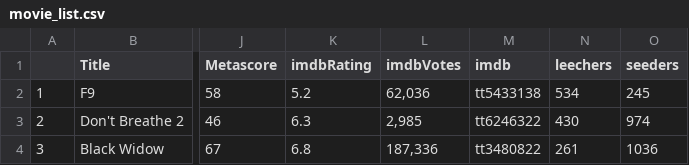
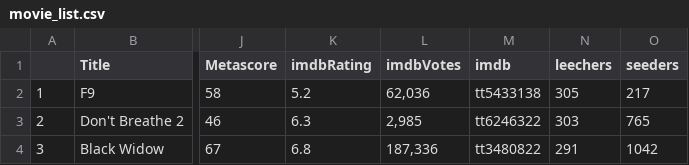
Before and after one commit to ErezWeiss1/Trending_Movies, a CSV file: data/movie_list.csv, drawn as a sheet; only a part is shown, gaps mark what is left out; the diff covers the shown part only; the diff names each change by its address in the sheet, - before the commit and + after, or states it on an @@ line.

```diff
--- a/data/movie_list.csv
+++ b/data/movie_list.csv
-N2 (leechers): 534
+N2 (leechers): 305
-O2 (seeders): 245
+O2 (seeders): 217
-N3 (leechers): 430
+N3 (leechers): 303
-O3 (seeders): 974
+O3 (seeders): 765
-N4 (leechers): 261
+N4 (leechers): 291
-O4 (seeders): 1036
+O4 (seeders): 1042
```
Also changed, not shown: 46 edited cells elsewhere in this file, 1 other file.
